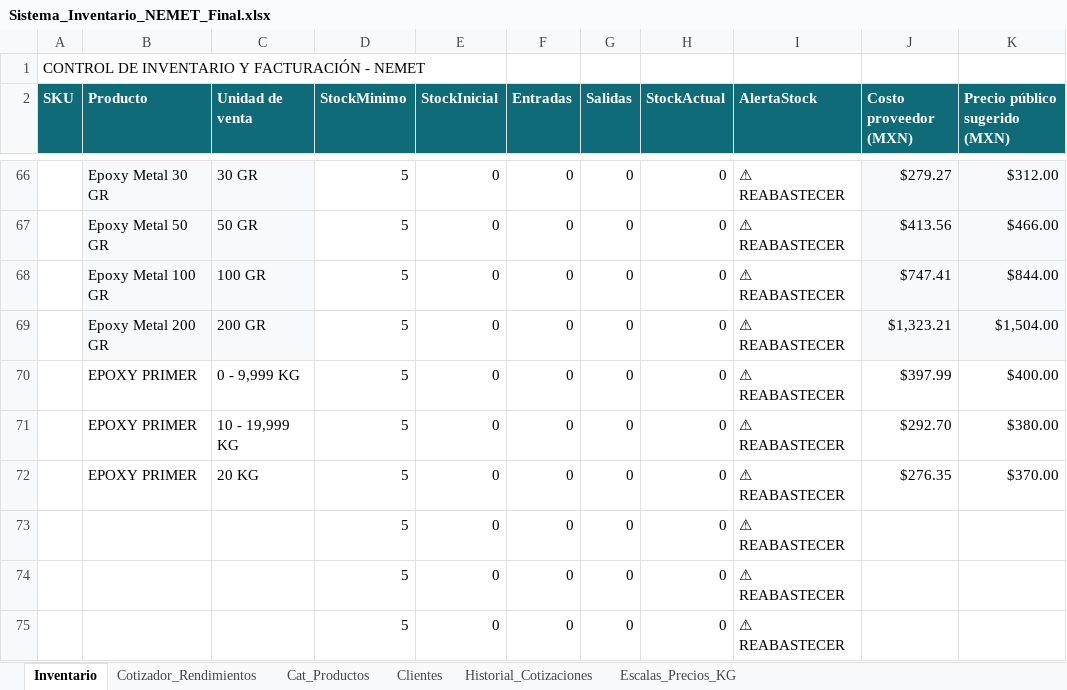
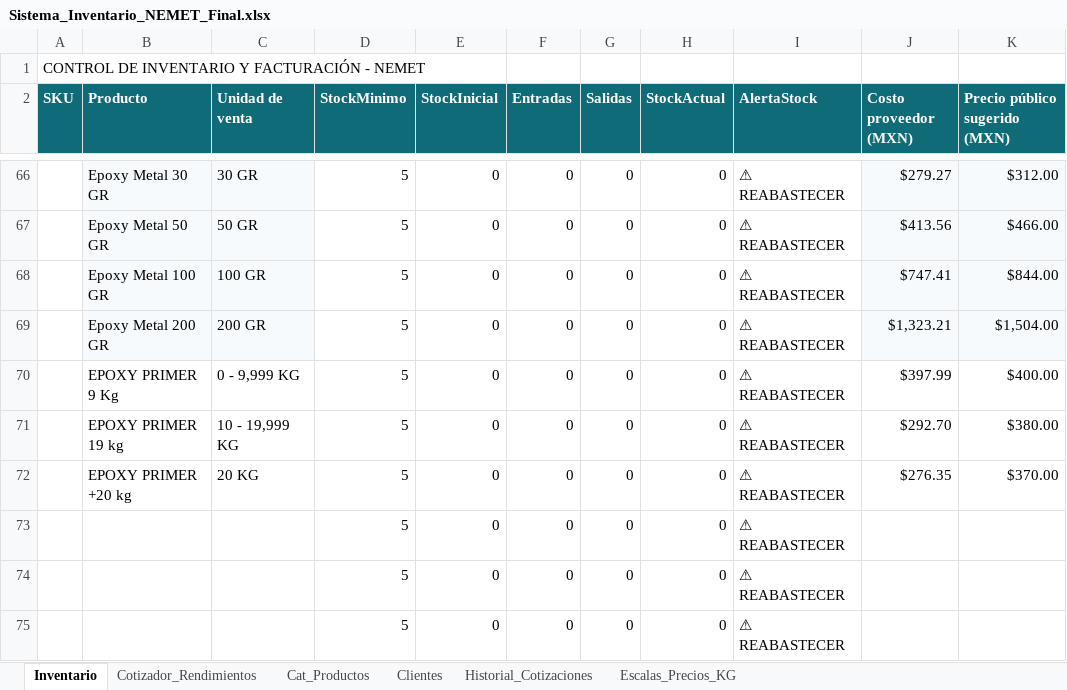
Before and after one commit to nemet-source/nemet, an Excel workbook: Sistema_Inventario_NEMET_Final.xlsx, sheet Inventario, drawn as a sheet; only a part is shown, gaps mark what is left out; values as stored, in another font and other column widths than the file's, no borders; the diff names each change by its address in the sheet, - before the commit and + after, or states it on an @@ line.

Commit message:
Add files via upload

```diff
--- a/Sistema_Inventario_NEMET_Final.xlsx (sheet Inventario)
+++ b/Sistema_Inventario_NEMET_Final.xlsx (sheet Inventario)
-B70 (Producto): EPOXY PRIMER
+B70 (Producto): EPOXY PRIMER 9 Kg
-B71 (Producto): EPOXY PRIMER
+B71 (Producto): EPOXY PRIMER 19 kg
-B72 (Producto): EPOXY PRIMER
+B72 (Producto): EPOXY PRIMER +20 kg
```
